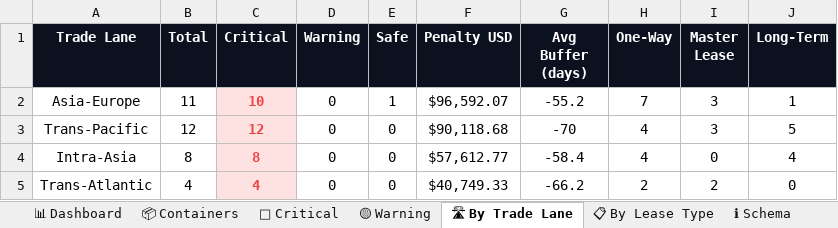
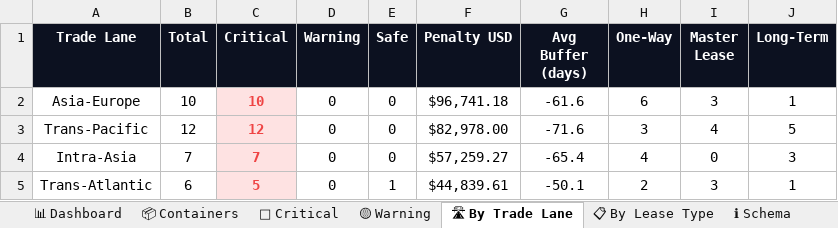
Before and after one commit to rahulmistry18/Reposea_container_optimizer, an Excel workbook: data/exports/reposea_report.xlsx, sheet 🛣 By Trade Lane, drawn as a sheet; values as stored, in another font and other column widths than the file's, no borders; charts and pictures not drawn; the diff names each change by its address in the sheet, - before the commit and + after, or states it on an @@ line.

```diff
--- a/data/exports/reposea_report.xlsx (sheet 🛣 By Trade Lane)
+++ b/data/exports/reposea_report.xlsx (sheet 🛣 By Trade Lane)
-B2 (Total): 11
+B2 (Total): 10
-E2 (Safe): 1
+E2 (Safe): 0
-F2 (Penalty USD): $96,592.07
+F2 (Penalty USD): $96,741.18
-G2 (Avg Buffer (days)): -55.2
+G2 (Avg Buffer (days)): -61.6
-H2 (One-Way): 7
+H2 (One-Way): 6
-F3 (Penalty USD): $90,118.68
+F3 (Penalty USD): $82,978.00
-G3 (Avg Buffer (days)): -70
+G3 (Avg Buffer (days)): -71.6
-H3 (One-Way): 4
+H3 (One-Way): 3
-I3 (Master Lease): 3
+I3 (Master Lease): 4
-B4 (Total): 8
+B4 (Total): 7
-C4 (Critical): 8
+C4 (Critical): 7
-F4 (Penalty USD): $57,612.77
+F4 (Penalty USD): $57,259.27
-G4 (Avg Buffer (days)): -58.4
+G4 (Avg Buffer (days)): -65.4
-J4 (Long-Term): 4
+J4 (Long-Term): 3
-B5 (Total): 4
+B5 (Total): 6
-C5 (Critical): 4
+C5 (Critical): 5
-E5 (Safe): 0
+E5 (Safe): 1
-F5 (Penalty USD): $40,749.33
+F5 (Penalty USD): $44,839.61
-G5 (Avg Buffer (days)): -66.2
+G5 (Avg Buffer (days)): -50.1
-I5 (Master Lease): 2
+I5 (Master Lease): 3
-J5 (Long-Term): 0
+J5 (Long-Term): 1
```
Also changed, not shown: sheet 📦 Containers, sheet 🔴 Critical, sheet 📊 Dashboard, sheet 📋 By Lease Type, 7 other files.
